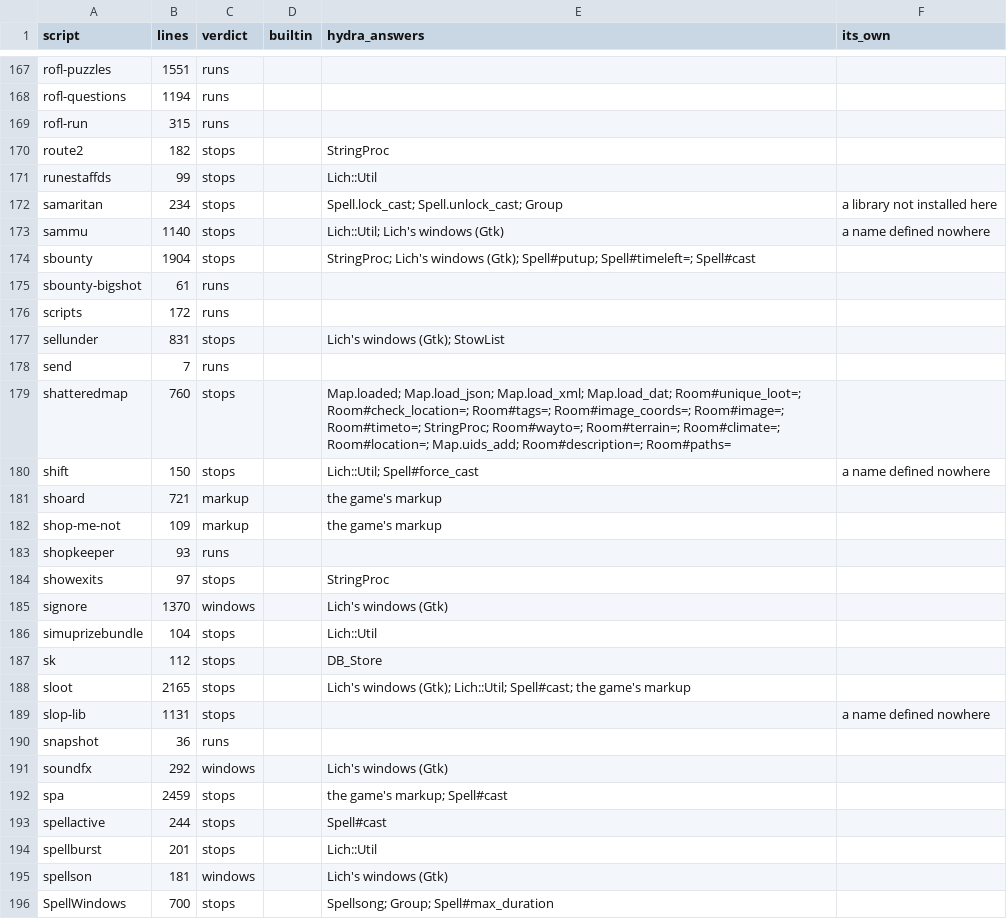
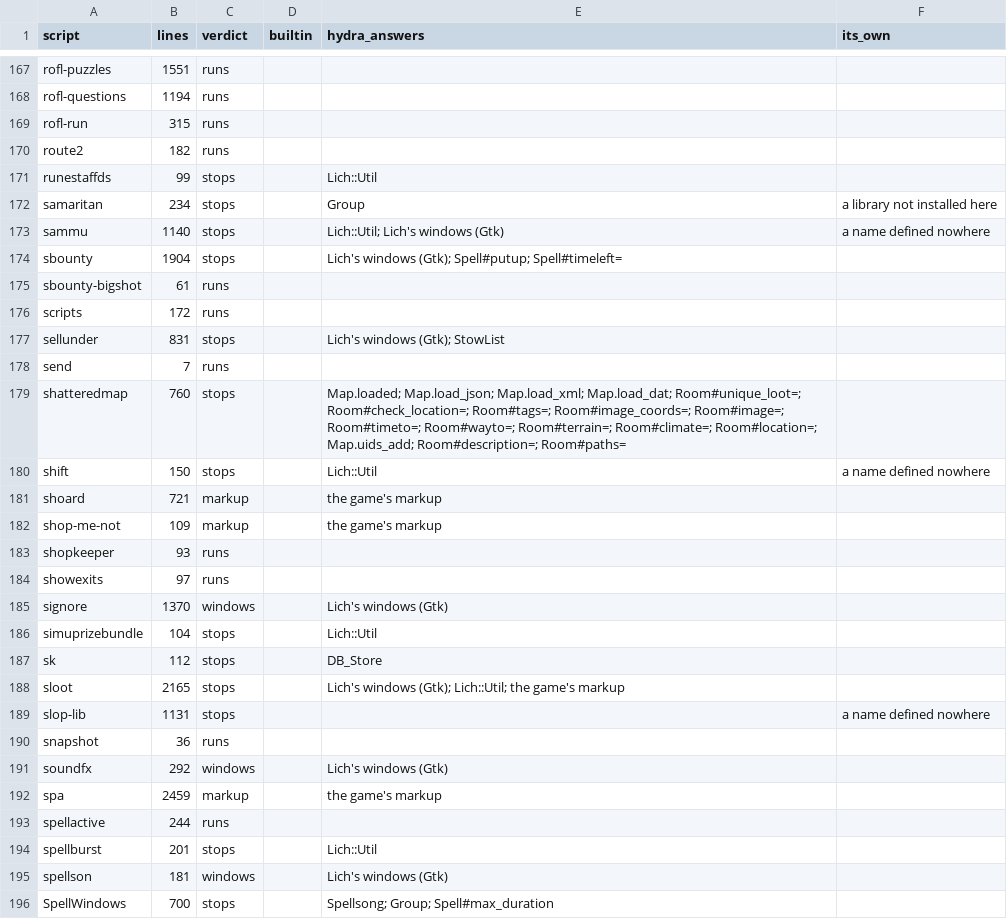
Before and after one commit to Nisugi/cena, a TSV file: inventory/14-what-runs/elanthia-online.tsv, drawn as a sheet; only a part is shown, gaps mark what is left out; the diff covers the shown part only.

```diff
--- a/inventory/14-what-runs/elanthia-online.tsv
+++ b/inventory/14-what-runs/elanthia-online.tsv
@@ -169,7 +169,7 @@ rofl-questions	1194	runs
 rofl-run	315	runs			
-route2	182	stops		StringProc	
+route2	182	runs			
 runestaffds	99	stops		Lich::Util	
-samaritan	234	stops		Spell.lock_cast; Spell.unlock_cast; Group	a library not installed here
+samaritan	234	stops		Group	a library not installed here
 sammu	1140	stops		Lich::Util; Lich's windows (Gtk)	a name defined nowhere
-sbounty	1904	stops		StringProc; Lich's windows (Gtk); Spell#putup; Spell#timeleft=; Spell#cast	
+sbounty	1904	stops		Lich's windows (Gtk); Spell#putup; Spell#timeleft=	
 sbounty-bigshot	61	runs			
@@ -178,4 +178,4 @@ sellunder	831	stops		Lich's windows (Gtk); StowList
 send	7	runs			
-shatteredmap	760	stops		Map.loaded; Map.load_json; Map.load_xml; Map.load_dat; Room#unique_loot=; Room#check_location=; Room#tags=; Room#image_coords=; Room#image=; Room#timeto=; StringProc; Room#wayto=; Room#terrain=; Room#climate=; Room#location=; Map.uids_add; Room#description=; Room#paths=	
-shift	150	stops		Lich::Util; Spell#force_cast	a name defined nowhere
+shatteredmap	760	stops		Map.loaded; Map.load_json; Map.load_xml; Map.load_dat; Room#unique_loot=; Room#check_location=; Room#tags=; Room#image_coords=; Room#image=; Room#timeto=; Room#wayto=; Room#terrain=; Room#climate=; Room#location=; Map.uids_add; Room#description=; Room#paths=	
+shift	150	stops		Lich::Util	a name defined nowhere
 shoard	721	markup		the game's markup	
@@ -183,3 +183,3 @@ shop-me-not	109	markup		the game's markup
 shopkeeper	93	runs			
-showexits	97	stops		StringProc	
+showexits	97	runs			
 signore	1370	windows		Lich's windows (Gtk)	
@@ -187,3 +187,3 @@ simuprizebundle	104	stops		Lich::Util
 sk	112	stops		DB_Store	
-sloot	2165	stops		Lich's windows (Gtk); Lich::Util; Spell#cast; the game's markup	
+sloot	2165	stops		Lich's windows (Gtk); Lich::Util; the game's markup	
 slop-lib	1131	stops			a name defined nowhere
@@ -191,4 +191,4 @@ snapshot	36	runs
 soundfx	292	windows		Lich's windows (Gtk)	
-spa	2459	stops		the game's markup; Spell#cast	
-spellactive	244	stops		Spell#cast	
+spa	2459	markup		the game's markup	
+spellactive	244	runs			
 spellburst	201	stops		Lich::Util	
```
Also changed, not shown: 53 edited cells elsewhere in this file, inventory/14-what-runs/lich-repo.tsv, 3 other files.
